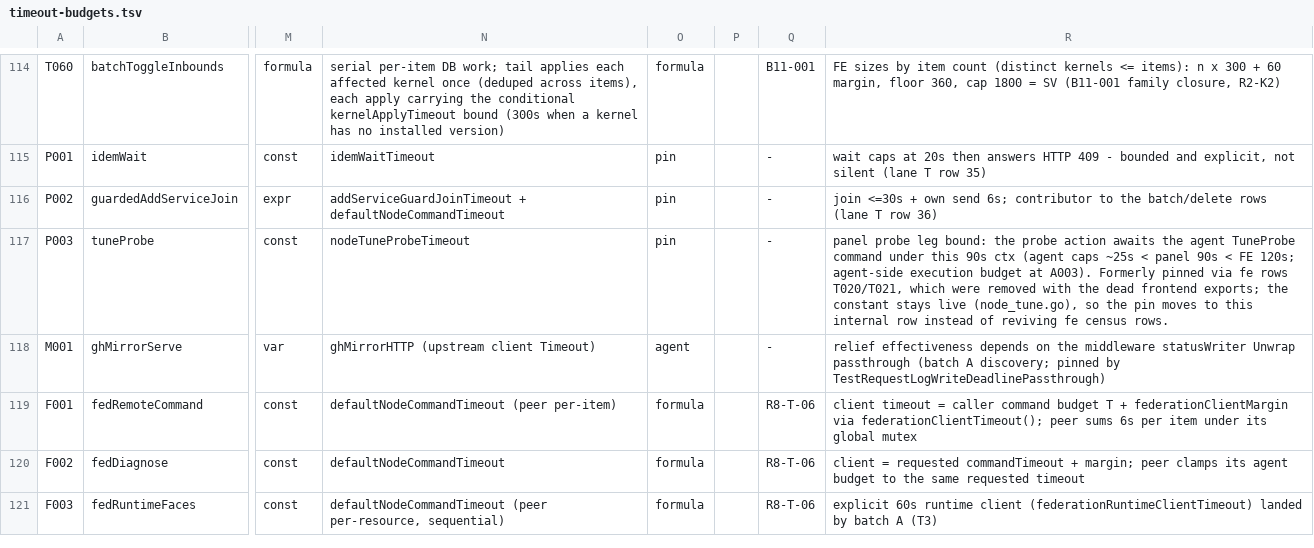
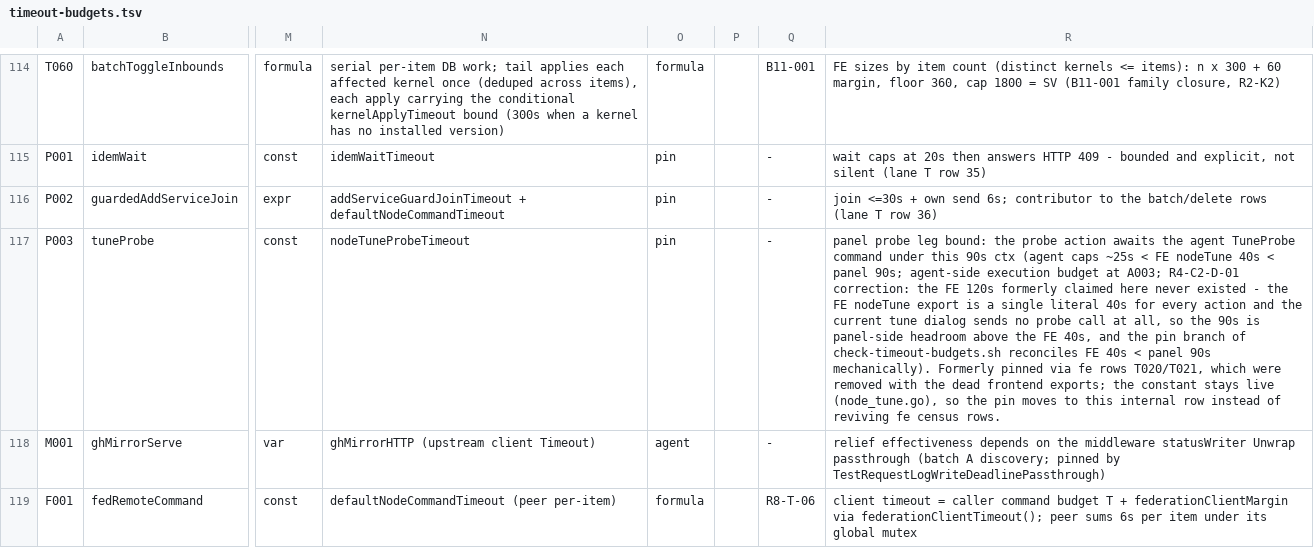
Before and after one commit to iiiiiiiii7125-art/flmx-max, a TSV file: doc/audit/timeout-budgets.tsv, drawn as a sheet; only a part is shown, gaps mark what is left out; the shorter side is filled out with more unchanged rows; the diff names each change by its address in the sheet, - before the commit and + after, or states it on an @@ line.

Commit message:
Correct P003 probe timeout chain ordering and reconcile FE 40s against panel 90s in the timeout gate (R4-C2-D-01)

```diff
--- a/doc/audit/timeout-budgets.tsv
+++ b/doc/audit/timeout-budgets.tsv
-R117: …~25s < panel 90s < FE 120s; agent-side execution budget at A003). Formerly pinned…
+R117: …~25s < FE nodeTune 40s < panel 90s; agent-side execution budget at A003; R4-C2-D-01 correction: the FE 120s formerly claimed here never existed - the FE nodeTune export is a single literal 40s for every action and the current tune dialog sends no probe call at all, so the 90s is panel-side headroom above the FE 40s, and the pin branch of check-timeout-budgets.sh reconciles FE 40s < panel 90s mechanically). Formerly pinned…
```
Also changed, not shown: 2 other files.
